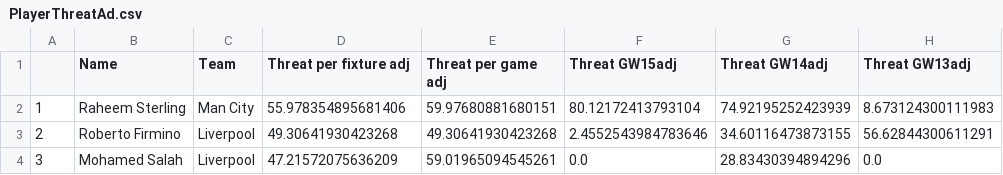
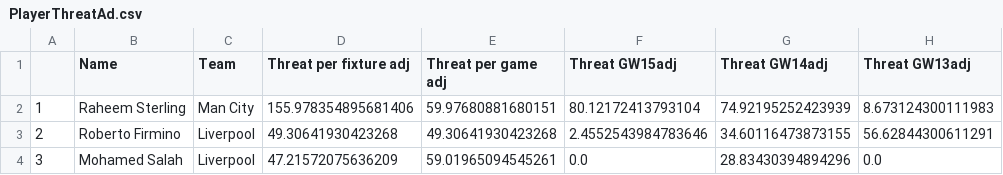
Before and after one commit to sminata/tikeve.github.io, a CSV file: out/PlayerThreatAd.csv, drawn as a sheet; only a part is shown; the diff names each change by its address in the sheet, - before the commit and + after, or states it on an @@ line.

Commit message:
Update PlayerThreatAd.csv

```diff
--- a/out/PlayerThreatAd.csv
+++ b/out/PlayerThreatAd.csv
-D2 (Threat per fixture adj): 55.978354895681406
+D2 (Threat per fixture adj): 155.978354895681406
```
